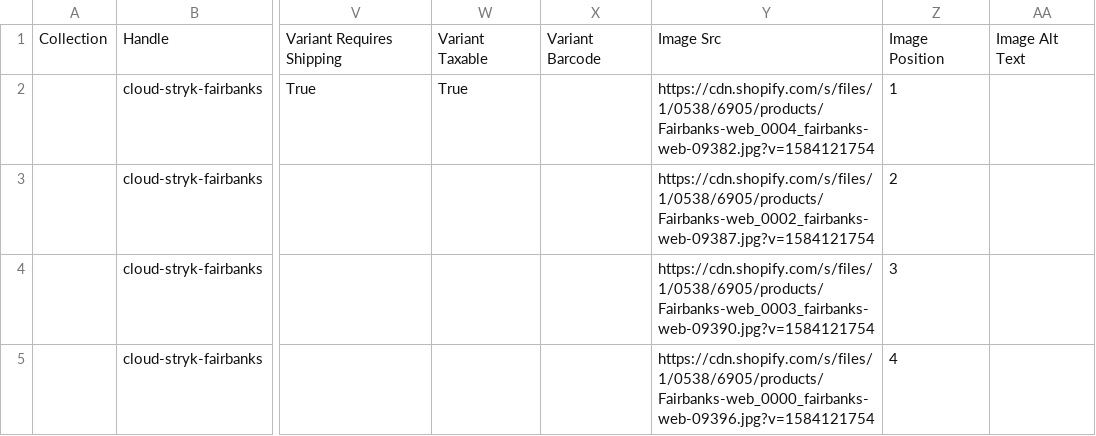
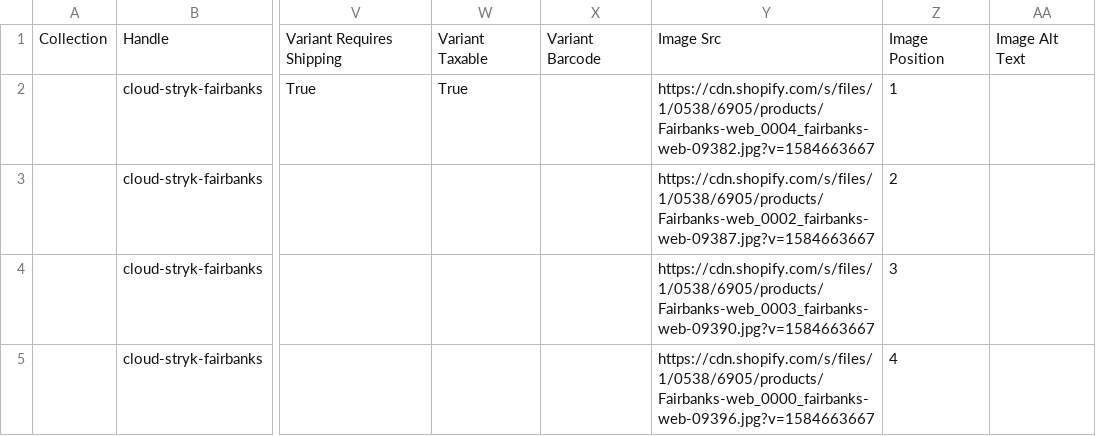
Before and after one commit to arishabh/boulevard, a CSV file: v4/old/ClearweatherbrandInventory.csv, drawn as a sheet; only a part is shown, gaps mark what is left out; the diff covers the shown part only; the diff names each change by its address in the sheet, - before the commit and + after, or states it on an @@ line.

```diff
--- a/v4/old/ClearweatherbrandInventory.csv
+++ b/v4/old/ClearweatherbrandInventory.csv
-Y2: https://cdn.shopify.com/s/files/1/0538/6905/products/Fairbanks-web_0004_fairbanks-web-09382.jpg?v=1584121754
+Y2: https://cdn.shopify.com/s/files/1/0538/6905/products/Fairbanks-web_0004_fairbanks-web-09382.jpg?v=1584663667
-Y3: https://cdn.shopify.com/s/files/1/0538/6905/products/Fairbanks-web_0002_fairbanks-web-09387.jpg?v=1584121754
+Y3: https://cdn.shopify.com/s/files/1/0538/6905/products/Fairbanks-web_0002_fairbanks-web-09387.jpg?v=1584663667
-Y4: https://cdn.shopify.com/s/files/1/0538/6905/products/Fairbanks-web_0003_fairbanks-web-09390.jpg?v=1584121754
+Y4: https://cdn.shopify.com/s/files/1/0538/6905/products/Fairbanks-web_0003_fairbanks-web-09390.jpg?v=1584663667
-Y5: https://cdn.shopify.com/s/files/1/0538/6905/products/Fairbanks-web_0000_fairbanks-web-09396.jpg?v=1584121754
+Y5: https://cdn.shopify.com/s/files/1/0538/6905/products/Fairbanks-web_0000_fairbanks-web-09396.jpg?v=1584663667
```
Also changed, not shown: 35 edited cells elsewhere in this file, v4/new/PublicrecInventory.csv, v4/new/TenthousandInventory.csv, 22 other files.
